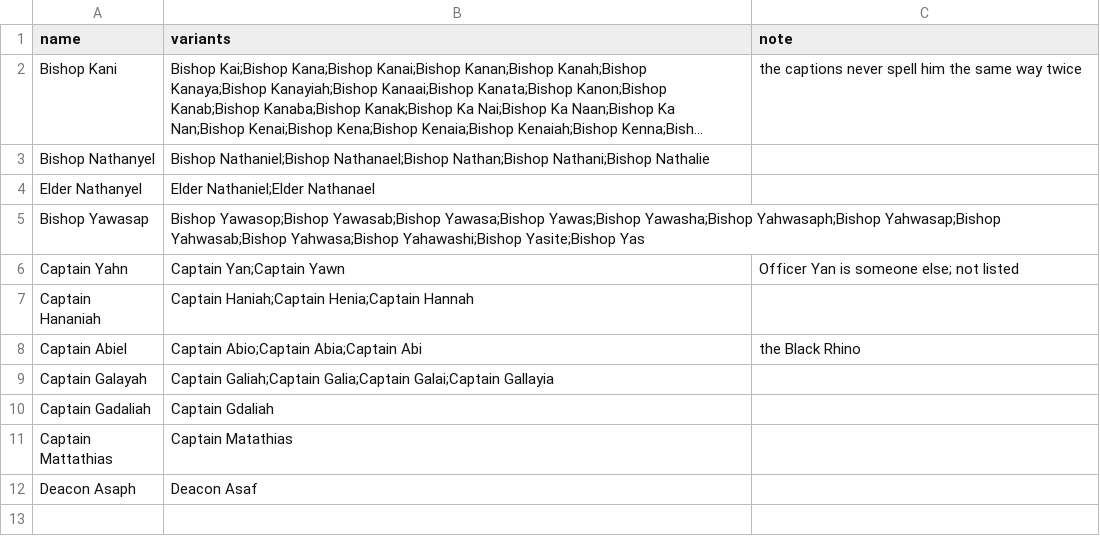
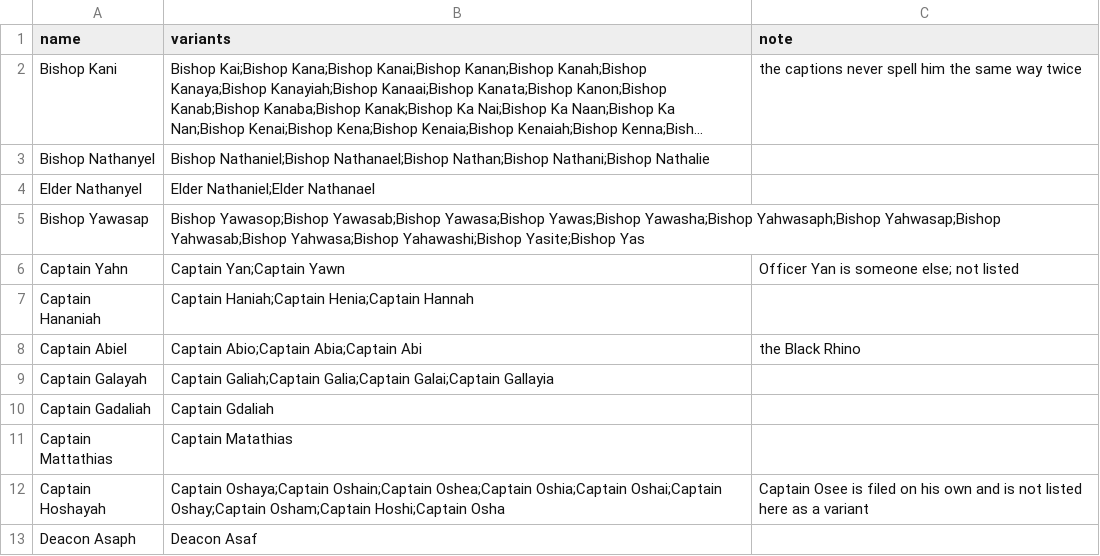
Before and after one commit to DevSecObie/cyberjudah, a TSV file: data/names.tsv, drawn as a sheet; long unchanged cells end in ….

Commit message:
notes: names.tsv row for Captain Hoshayah
The Captain credited at the close of CHRIST: ISRAEL'S LAST TEMPLE
(VfOy8UOCtHc, 2025-12-05) is Captain Hoshayah. Nine caption spellings
go in as variants, each read in context in the transcript it came from.
Captain Osee is filed on his own and is deliberately not a variant.

npm run notes:fix respells one note body with the new row; the 66 notes
its tag step also rewrites are unrelated to this name and are left out.

Co-Authored-By: Paperclip <noreply@paperclip.ing>

```diff
--- a/data/names.tsv
+++ b/data/names.tsv
@@ -11,2 +11,3 @@ Captain Gadaliah	Captain Gdaliah
 Captain Mattathias	Captain Matathias	
+Captain Hoshayah	Captain Oshaya;Captain Oshain;Captain Oshea;Captain Oshia;Captain Oshai;Captain Oshay;Captain Osham;Captain Hoshi;Captain Osha	Captain Osee is filed on his own and is not listed here as a variant
 Deacon Asaph	Deacon Asaf	
```
Also changed, not shown: 1 other file.
